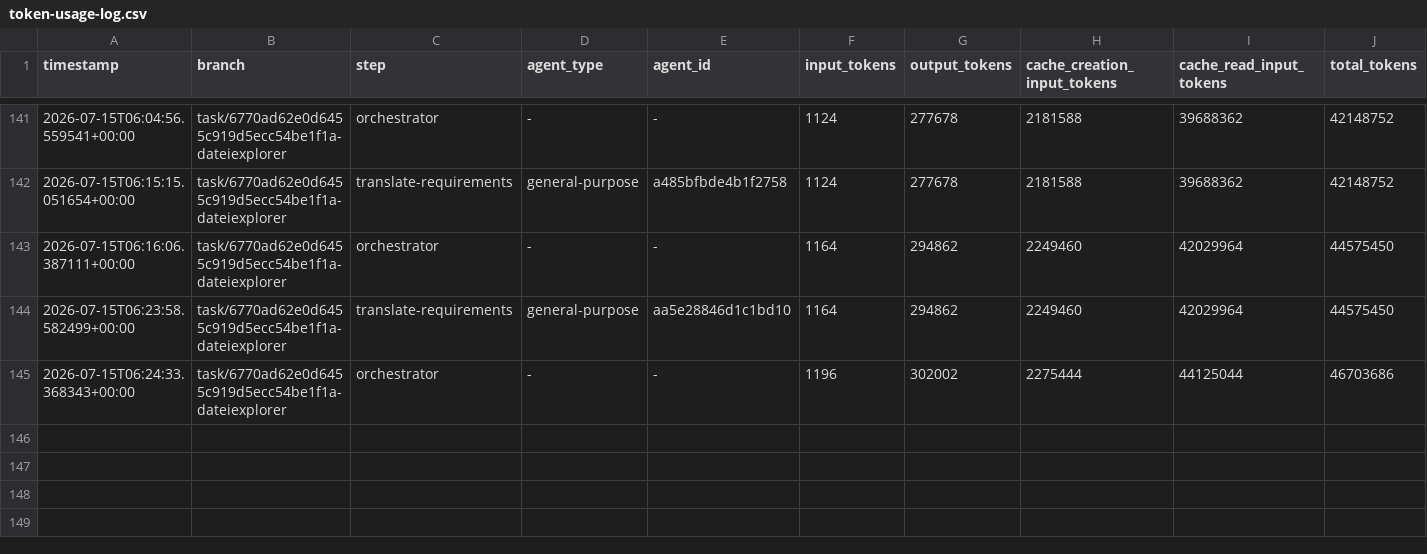
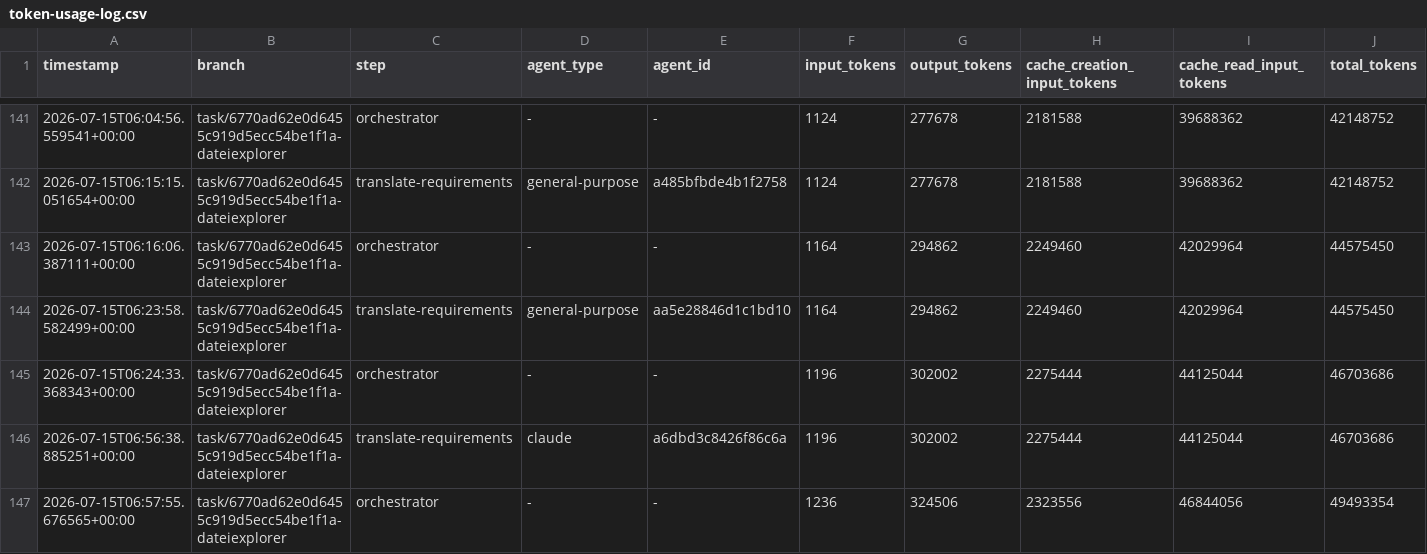
Before and after one commit to martin-stromberg/Softwareschmiede, a CSV file: docs/token-usage-log.csv, drawn as a sheet; only a part is shown, gaps mark what is left out; the diff names each change by its address in the sheet, - before the commit and + after, or states it on an @@ line.

Commit message:
chore: Token-Verbrauchsprotokoll aktualisieren

```diff
--- a/docs/token-usage-log.csv
+++ b/docs/token-usage-log.csv
+row 146: 2026-07-15T06:56:38.885251+00:00 | task/6770ad62e0d6455c919d5ecc54be1f1a-dateiexplorer | translate-requirements | claude | a6dbd3c8426f86c6a | 1196 | 302002 | 2275444 | 44125044 | 46703686
+row 147: 2026-07-15T06:57:55.676565+00:00 | task/6770ad62e0d6455c919d5ecc54be1f1a-dateiexplorer | orchestrator | - | - | 1236 | 324506 | 2323556 | 46844056 | 49493354
```
